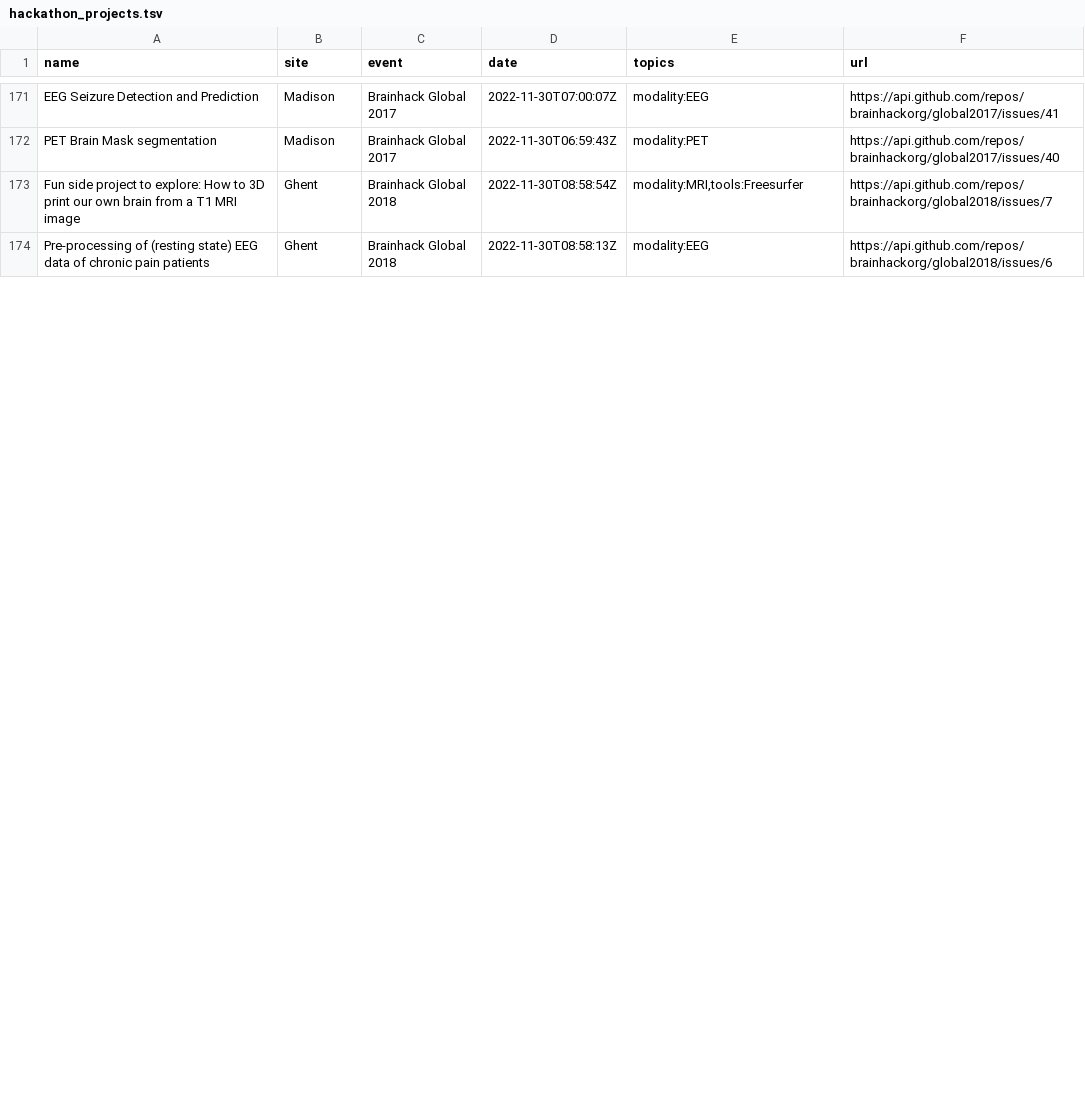
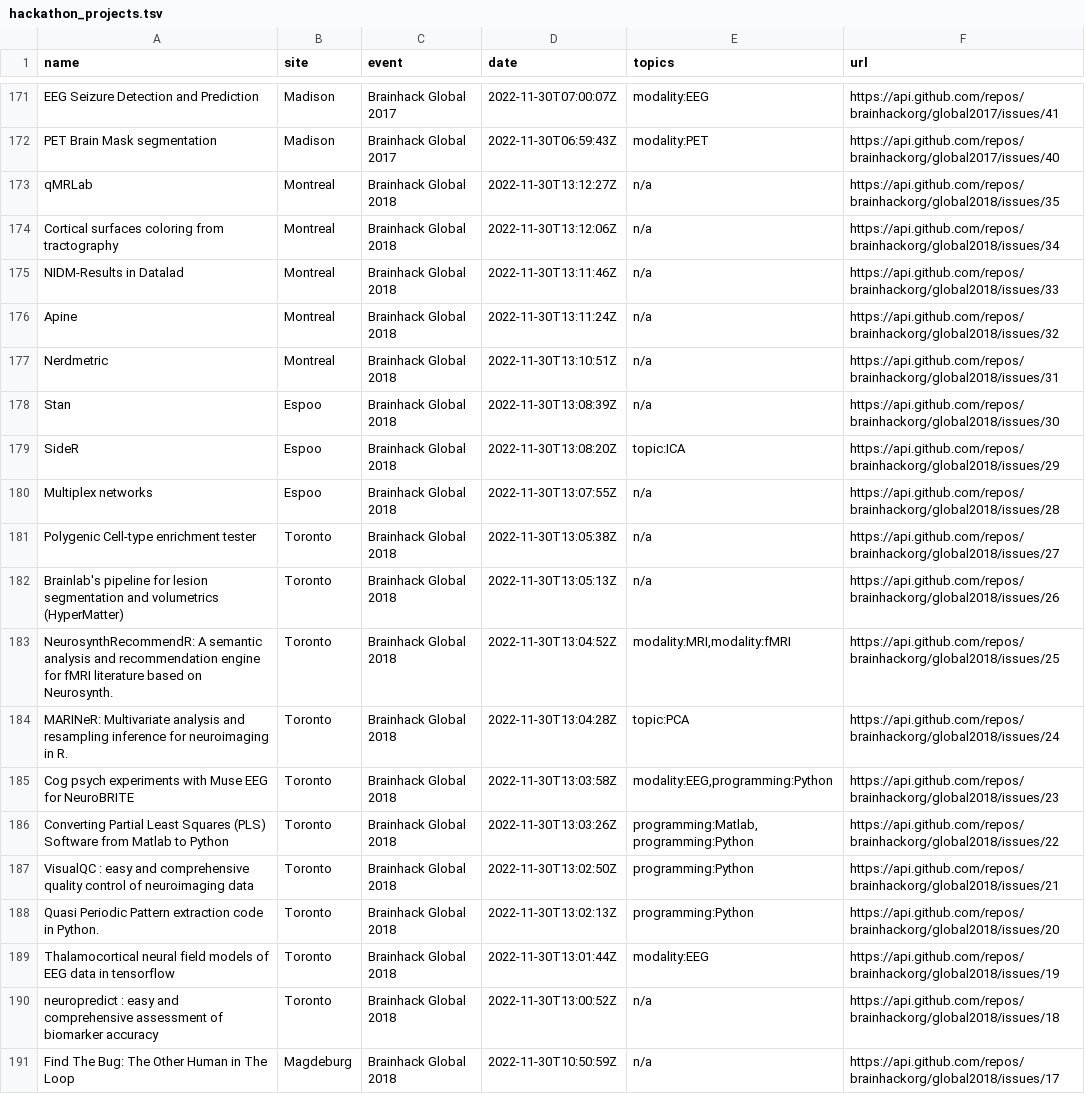
Before and after one commit to brainhackorg/brainhack_jupyter_book, a TSV file: data/hackathon_projects.tsv, drawn as a sheet; only a part is shown, gaps mark what is left out; the shorter side is filled out with more unchanged rows; the diff covers the shown part only; the diff names each change by its address in the sheet, - before the commit and + after, or states it on an @@ line.

Commit message:
add more projects from 2018

```diff
--- a/data/hackathon_projects.tsv
+++ b/data/hackathon_projects.tsv
+row 173: qMRLab | Montreal | Brainhack Global 2018 | 2022-11-30T13:12:27Z | n/a | https://api.github.com/repos/brainhackorg/global2018/issues/35
+row 174: Cortical surfaces coloring from tractography | Montreal | Brainhack Global 2018 | 2022-11-30T13:12:06Z | n/a | https://api.github.com/repos/brainhackorg/global2018/issues/34
+row 175: NIDM-Results in Datalad | Montreal | Brainhack Global 2018 | 2022-11-30T13:11:46Z | n/a | https://api.github.com/repos/brainhackorg/global2018/issues/33
+row 176: Apine | Montreal | Brainhack Global 2018 | 2022-11-30T13:11:24Z | n/a | https://api.github.com/repos/brainhackorg/global2018/issues/32
+row 177: Nerdmetric | Montreal | Brainhack Global 2018 | 2022-11-30T13:10:51Z | n/a | https://api.github.com/repos/brainhackorg/global2018/issues/31
+row 178: Stan | Espoo | Brainhack Global 2018 | 2022-11-30T13:08:39Z | n/a | https://api.github.com/repos/brainhackorg/global2018/issues/30
+row 179: SideR | Espoo | Brainhack Global 2018 | 2022-11-30T13:08:20Z | topic:ICA | https://api.github.com/repos/brainhackorg/global2018/issues/29
+row 180: Multiplex networks | Espoo | Brainhack Global 2018 | 2022-11-30T13:07:55Z | n/a | https://api.github.com/repos/brainhackorg/global2018/issues/28
+row 181: Polygenic Cell-type enrichment tester | Toronto | Brainhack Global 2018 | 2022-11-30T13:05:38Z | n/a | https://api.github.com/repos/brainhackorg/global2018/issues/27
+row 182: Brainlab's pipeline for lesion segmentation and volumetrics (HyperMatter) | Toronto | Brainhack Global 2018 | 2022-11-30T13:05:13Z | n/a | https://api.github.com/repos/brainhackorg/global2018/issues/26
+row 183: NeurosynthRecommendR: A semantic analysis and recommendation engine for fMRI literature based on Neurosynth. | Toronto | Brainhack Global 2018 | 2022-11-30T13:04:52Z | modality:MRI,modality:fMRI | https://api.github.com/repos/brainhackorg/global2018/issues/25
+row 184: MARINeR: Multivariate analysis and resampling inference for neuroimaging in R. | Toronto | Brainhack Global 2018 | 2022-11-30T13:04:28Z | topic:PCA | https://api.github.com/repos/brainhackorg/global2018/issues/24
+row 185: Cog psych experiments with Muse EEG for NeuroBRITE | Toronto | Brainhack Global 2018 | 2022-11-30T13:03:58Z | modality:EEG,programming:Python | https://api.github.com/repos/brainhackorg/global2018/issues/23
+row 186: Converting Partial Least Squares (PLS) Software from Matlab to Python | Toronto | Brainhack Global 2018 | 2022-11-30T13:03:26Z | programming:Matlab,programming:Python | https://api.github.com/repos/brainhackorg/global2018/issues/22
+row 187: VisualQC : easy and comprehensive quality control of neuroimaging data | Toronto | Brainhack Global 2018 | 2022-11-30T13:02:50Z | programming:Python | https://api.github.com/repos/brainhackorg/global2018/issues/21
+row 188: Quasi Periodic Pattern extraction code in Python. | Toronto | Brainhack Global 2018 | 2022-11-30T13:02:13Z | programming:Python | https://api.github.com/repos/brainhackorg/global2018/issues/20
+row 189: Thalamocortical neural field models of EEG data in tensorflow | Toronto | Brainhack Global 2018 | 2022-11-30T13:01:44Z | modality:EEG | https://api.github.com/repos/brainhackorg/global2018/issues/19
+row 190: neuropredict : easy and comprehensive assessment of biomarker accuracy | Toronto | Brainhack Global 2018 | 2022-11-30T13:00:52Z | n/a | https://api.github.com/repos/brainhackorg/global2018/issues/18
+row 191: Find The Bug: The Other Human in The Loop | Magdeburg | Brainhack Global 2018 | 2022-11-30T10:50:59Z | n/a | https://api.github.com/repos/brainhackorg/global2018/issues/17
```
Also changed, not shown: 9 added rows and 4 removed rows elsewhere in this file, 2 other files.
